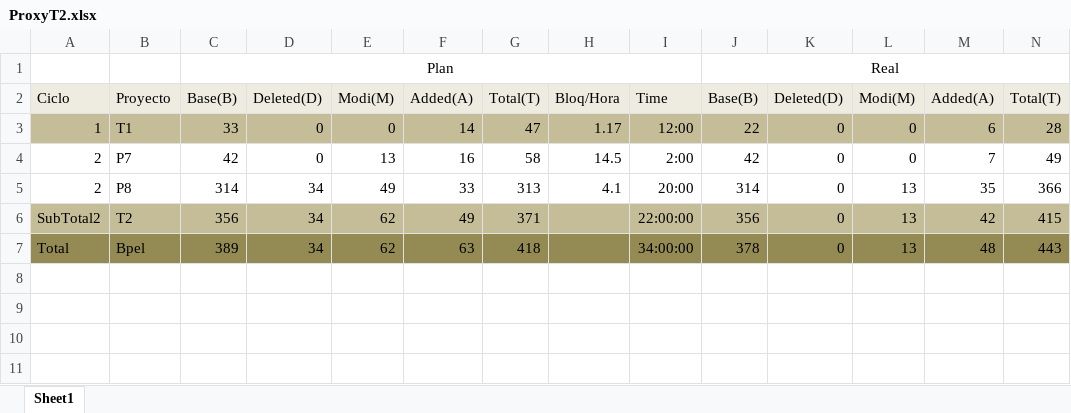
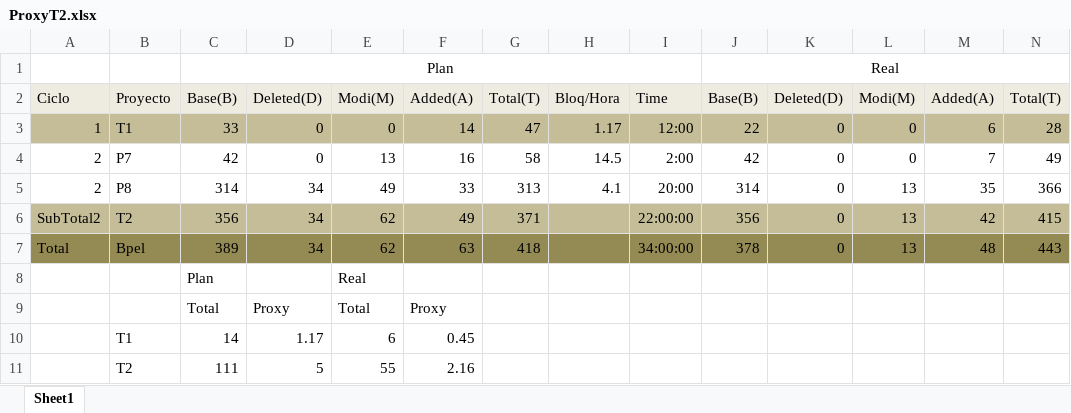
Before and after one commit to ECOS2014/PlaneacionProyecto3, an Excel workbook: CR/ProxyT2.xlsx, sheet Sheet1, drawn as a sheet; only a part is shown; values as stored, in another font and other column widths than the file's, no borders; rows hold the shown columns only; the diff names each change by its address in the sheet, - before the commit and + after, or states it on an @@ line.

```diff
--- a/CR/ProxyT2.xlsx (sheet Sheet1)
+++ b/CR/ProxyT2.xlsx (sheet Sheet1)
+row 8:  |  | Plan |  | Real
+row 9:  |  | Total | Proxy | Total | Proxy
+row 10:  | T1 | 14 | 1.17 | 6 | 0.45
+row 11:  | T2 | 111 | 5 | 55 | 2.16
```
Also changed, not shown: 1 other file.
